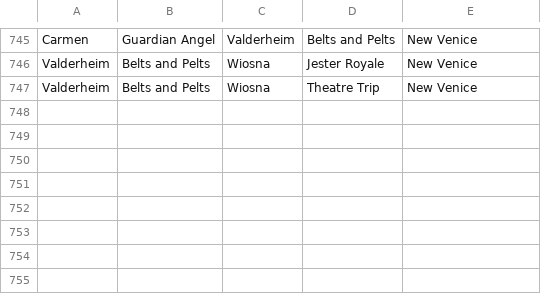
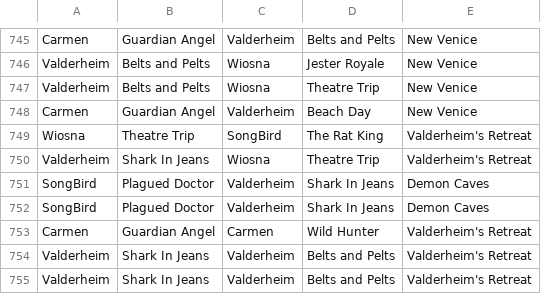
Before and after one commit to MattBrettGames/MagicTheBladdering, a CSV file: FunGame/Assets/Reports/data.csv, drawn as a sheet; only a part is shown, gaps mark what is left out.

```diff
--- a/FunGame/Assets/Reports/data.csv
+++ b/FunGame/Assets/Reports/data.csv
@@ -747 +747,9 @@ Valderheim,Belts and Pelts,Wiosna,Jester Royale,New Venice
 Valderheim,Belts and Pelts,Wiosna,Theatre Trip,New Venice
+Carmen,Guardian Angel,Valderheim,Beach Day,New Venice
+Wiosna,Theatre Trip,SongBird,The Rat King,Valderheim's Retreat
+Valderheim,Shark In Jeans,Wiosna,Theatre Trip,Valderheim's Retreat
+SongBird,Plagued Doctor,Valderheim,Shark In Jeans,Demon Caves
+SongBird,Plagued Doctor,Valderheim,Shark In Jeans,Demon Caves
+Carmen,Guardian Angel,Carmen,Wild Hunter,Valderheim's Retreat
+Valderheim,Shark In Jeans,Valderheim,Belts and Pelts,Valderheim's Retreat
+Valderheim,Shark In Jeans,Valderheim,Belts and Pelts,Valderheim's Retreat
```
Also changed, not shown: 9 other files.
